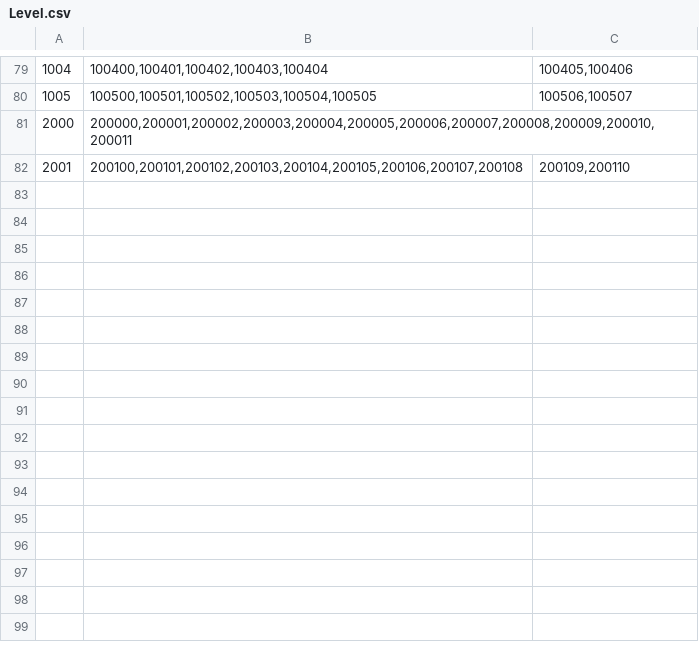
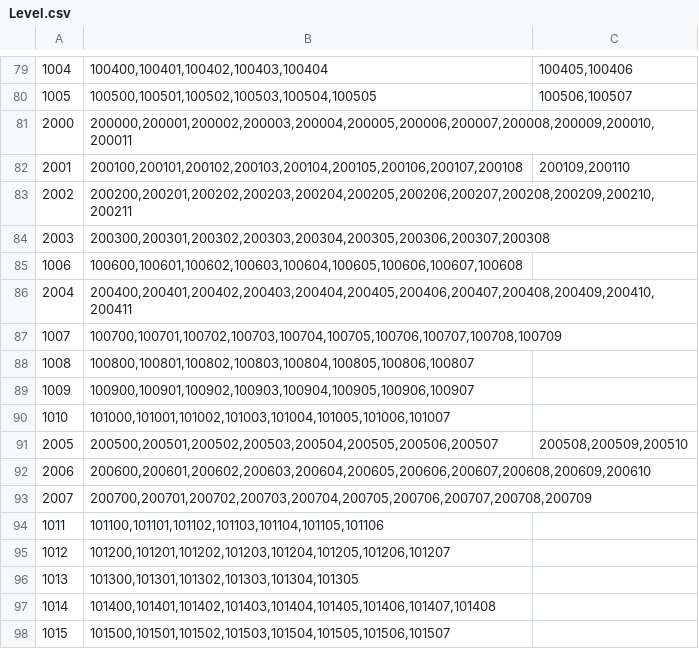
Before and after one commit to dqtoy/HexagonJigsaw, a CSV file: Assets/Resources/config/config/Level.csv (was Assets/Resources/config/Level.csv), drawn as a sheet; only a part is shown, gaps mark what is left out; the diff names each change by its address in the sheet, - before the commit and + after, or states it on an @@ line.

```diff
--- a/Assets/Resources/config/Level.csv
+++ b/Assets/Resources/config/config/Level.csv
+row 83: 2002 | 200200,200201,200202,200203,200204,200205,200206,200207,200208,200209,200210,200211
+row 84: 2003 | 200300,200301,200302,200303,200304,200305,200306,200307,200308
+row 85: 1006 | 100600,100601,100602,100603,100604,100605,100606,100607,100608
+row 86: 2004 | 200400,200401,200402,200403,200404,200405,200406,200407,200408,200409,200410,200411
+row 87: 1007 | 100700,100701,100702,100703,100704,100705,100706,100707,100708,100709
+row 88: 1008 | 100800,100801,100802,100803,100804,100805,100806,100807
+row 89: 1009 | 100900,100901,100902,100903,100904,100905,100906,100907
+row 90: 1010 | 101000,101001,101002,101003,101004,101005,101006,101007
+row 91: 2005 | 200500,200501,200502,200503,200504,200505,200506,200507 | 200508,200509,200510
+row 92: 2006 | 200600,200601,200602,200603,200604,200605,200606,200607,200608,200609,200610
+row 93: 2007 | 200700,200701,200702,200703,200704,200705,200706,200707,200708,200709
+row 94: 1011 | 101100,101101,101102,101103,101104,101105,101106
+row 95: 1012 | 101200,101201,101202,101203,101204,101205,101206,101207
+row 96: 1013 | 101300,101301,101302,101303,101304,101305
+row 97: 1014 | 101400,101401,101402,101403,101404,101405,101406,101407,101408
+row 98: 1015 | 101500,101501,101502,101503,101504,101505,101506,101507
```
Also changed, not shown: Assets/Resources/config/config/Piece.csv, 7 other files.
